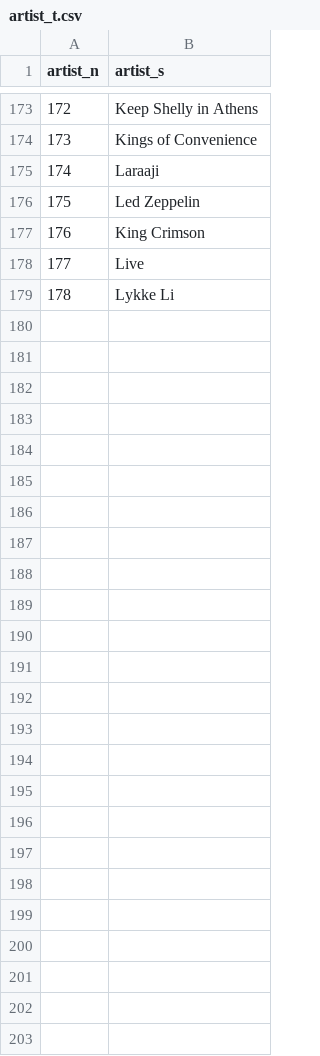
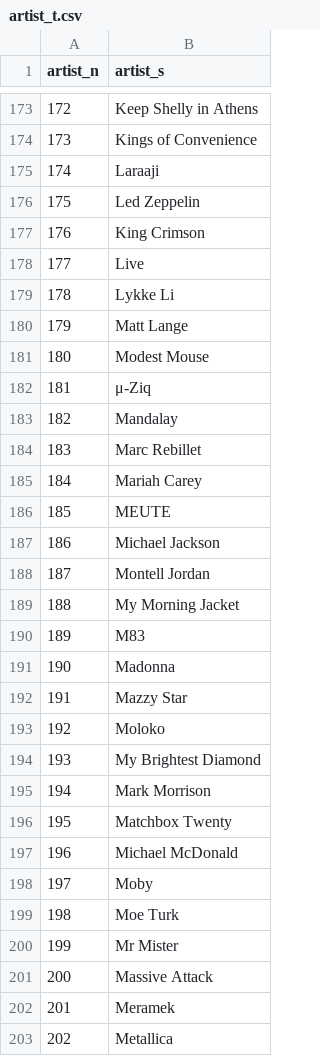
Before and after one commit to 89z/sienna, a CSV file: music-database/artist_t.csv, drawn as a sheet; only a part is shown, gaps mark what is left out.

```diff
--- a/music-database/artist_t.csv
+++ b/music-database/artist_t.csv
@@ -179 +179,25 @@ artist_n,artist_s
 178,Lykke Li
+179,Matt Lange
+180,Modest Mouse
+181,μ‐Ziq
+182,Mandalay
+183,Marc Rebillet
+184,Mariah Carey
+185,MEUTE
+186,Michael Jackson
+187,Montell Jordan
+188,My Morning Jacket
+189,M83
+190,Madonna
+191,Mazzy Star
+192,Moloko
+193,My Brightest Diamond
+194,Mark Morrison
+195,Matchbox Twenty
+196,Michael McDonald
+197,Moby
+198,Moe Turk
+199,Mr Mister
+200,Massive Attack
+201,Meramek
+202,Metallica
```
Also changed, not shown: music-database/album_t.csv, 4 other files.
